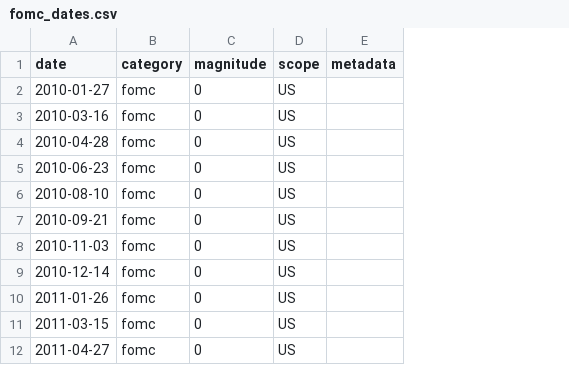
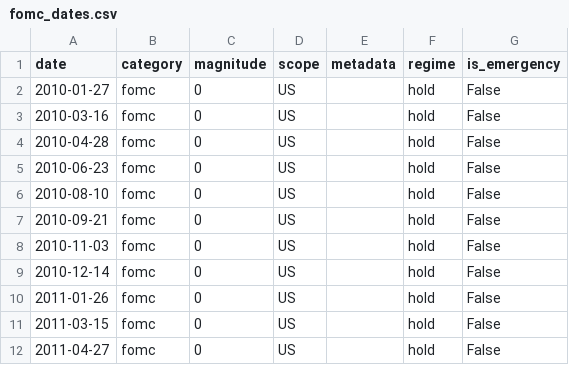
Before and after one commit to james20140802/croesus, a CSV file: experiments/events_impact/events/fomc_dates.csv, drawn as a sheet; only a part is shown; the diff names each change by its address in the sheet, - before the commit and + after, or states it on an @@ line.

```diff
--- a/experiments/events_impact/events/fomc_dates.csv
+++ b/experiments/events_impact/events/fomc_dates.csv
+column F (regime), rows 2-12: all hold
+column G (is_emergency), rows 2-12: all False
```
Also changed, not shown: 2 other files.
